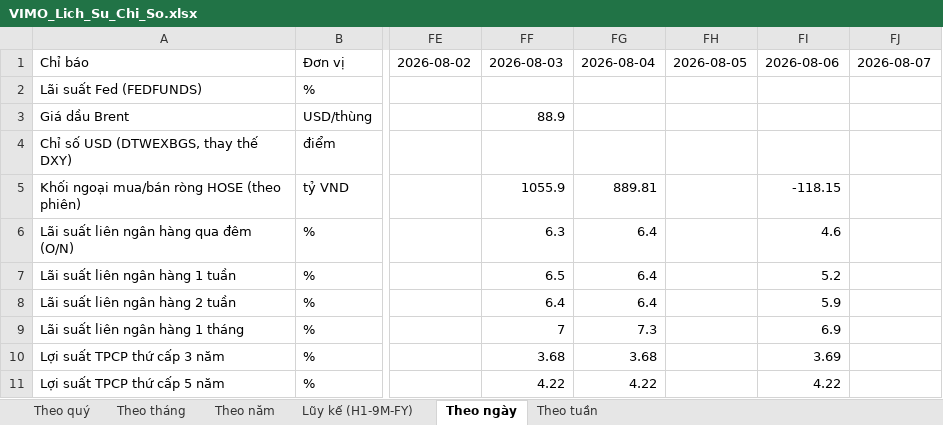
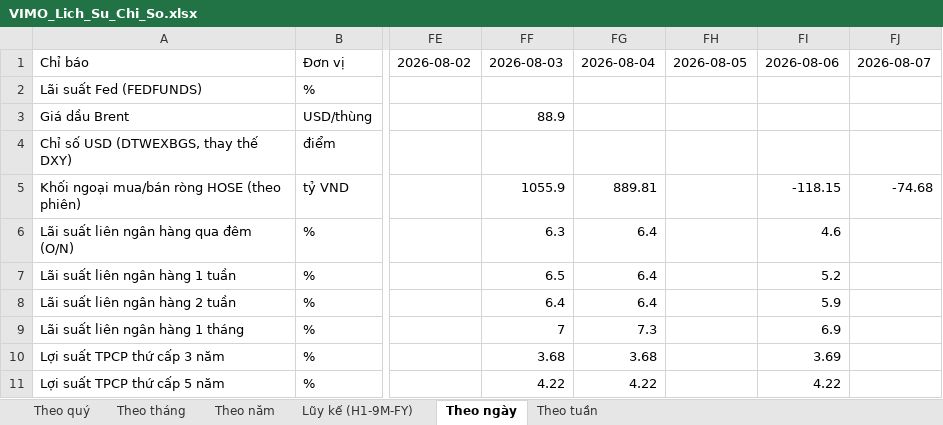
Before and after one commit to Truongutc/Phan-tich-FA, an Excel workbook: Bao cao/VIMO/VIMO_Lich_Su_Chi_So.xlsx, sheet Theo ngày, drawn as a sheet; only a part is shown, gaps mark what is left out; values as stored, in another font and other column widths than the file's, no borders; the diff names each change by its address in the sheet, - before the commit and + after, or states it on an @@ line.

```diff
--- a/Bao cao/VIMO/VIMO_Lich_Su_Chi_So.xlsx (sheet Theo ngày)
+++ b/Bao cao/VIMO/VIMO_Lich_Su_Chi_So.xlsx (sheet Theo ngày)
-FJ5: (empty)
+FJ5: -74.68
```
Also changed, not shown: sheet Theo tháng, sheet Theo tuần, 5 other files.
